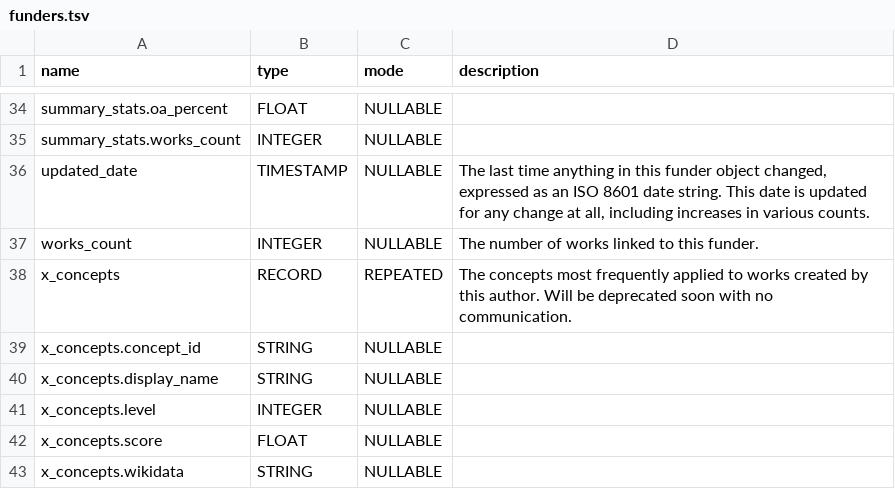
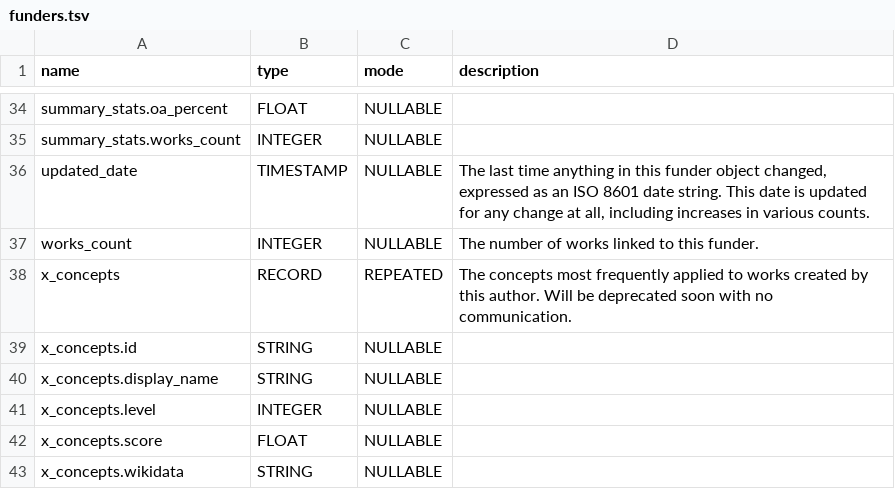
Before and after one commit to Loreb92/openalex_to_gbq, a TSV file: proj/schemas_tsv/funders.tsv, drawn as a sheet; only a part is shown, gaps mark what is left out.

Commit message:
update schema funders

```diff
--- a/proj/schemas_tsv/funders.tsv
+++ b/proj/schemas_tsv/funders.tsv
@@ -38,3 +38,3 @@ works_count	INTEGER	NULLABLE	The number of works linked to this funder.
 x_concepts	RECORD	REPEATED	The concepts most frequently applied to works created by this author. Will be deprecated soon with no communication.
-x_concepts.concept_id	STRING	NULLABLE	
+x_concepts.id	STRING	NULLABLE	
 x_concepts.display_name	STRING	NULLABLE	
```
Also changed, not shown: 1 other file.
